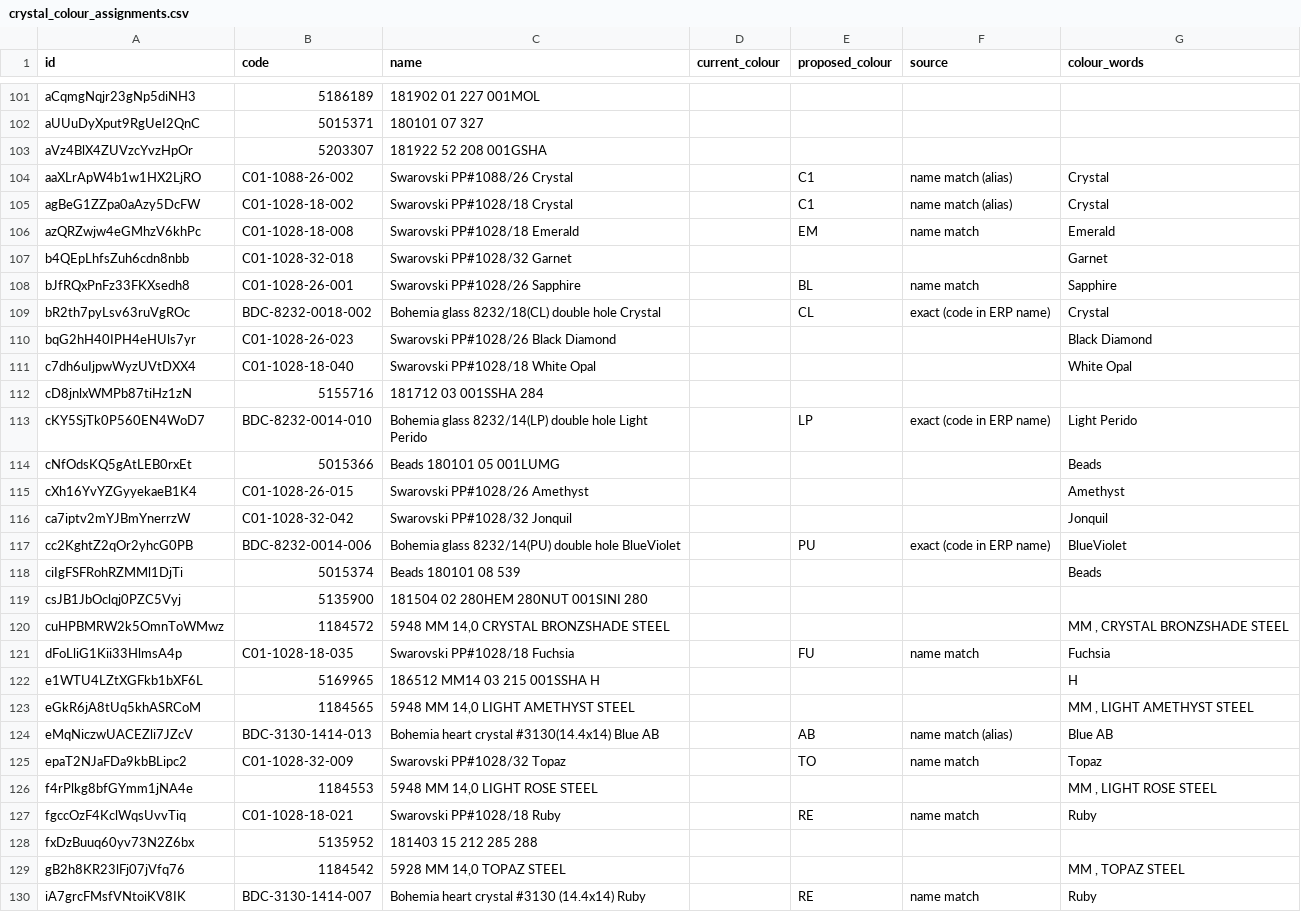
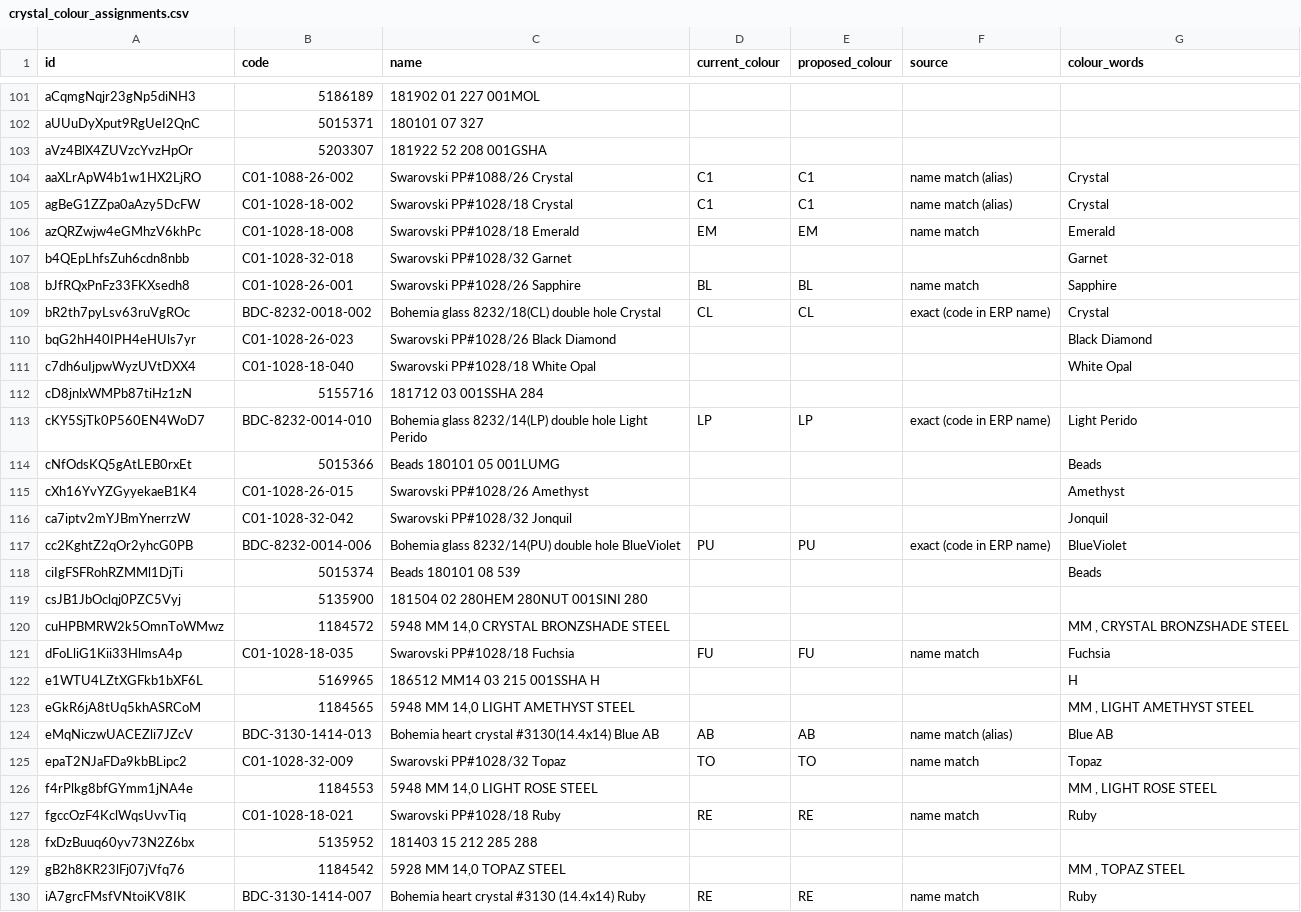
Before and after one commit to eddiecychou/crystocraft-costing-tool, a CSV file: migration/out/crystal_colour_assignments.csv, drawn as a sheet; only a part is shown, gaps mark what is left out; the diff covers the shown part only.

```diff
--- a/migration/out/crystal_colour_assignments.csv
+++ b/migration/out/crystal_colour_assignments.csv
@@ -103,8 +103,8 @@ aUUuDyXput9RgUeI2QnC,5015371,180101 07 327,,,,
 aVz4BlX4ZUVzcYvzHpOr,5203307,181922 52 208 001GSHA,,,,
-aaXLrApW4b1w1HX2LjRO,C01-1088-26-002,Swarovski PP#1088/26 Crystal,,C1,name match (alias),Crystal
-agBeG1ZZpa0aAzy5DcFW,C01-1028-18-002,Swarovski PP#1028/18 Crystal,,C1,name match (alias),Crystal
-azQRZwjw4eGMhzV6khPc,C01-1028-18-008,Swarovski PP#1028/18 Emerald,,EM,name match,Emerald
+aaXLrApW4b1w1HX2LjRO,C01-1088-26-002,Swarovski PP#1088/26 Crystal,C1,C1,name match (alias),Crystal
+agBeG1ZZpa0aAzy5DcFW,C01-1028-18-002,Swarovski PP#1028/18 Crystal,C1,C1,name match (alias),Crystal
+azQRZwjw4eGMhzV6khPc,C01-1028-18-008,Swarovski PP#1028/18 Emerald,EM,EM,name match,Emerald
 b4QEpLhfsZuh6cdn8nbb,C01-1028-32-018,Swarovski PP#1028/32 Garnet,,,,Garnet
-bJfRQxPnFz33FKXsedh8,C01-1028-26-001,Swarovski PP#1028/26 Sapphire,,BL,name match,Sapphire
-bR2th7pyLsv63ruVgROc,BDC-8232-0018-002,Bohemia glass 8232/18(CL) double hole Crystal,,CL,exact (code in ERP name),Crystal
+bJfRQxPnFz33FKXsedh8,C01-1028-26-001,Swarovski PP#1028/26 Sapphire,BL,BL,name match,Sapphire
+bR2th7pyLsv63ruVgROc,BDC-8232-0018-002,Bohemia glass 8232/18(CL) double hole Crystal,CL,CL,exact (code in ERP name),Crystal
 bqG2hH40IPH4eHUls7yr,C01-1028-26-023,Swarovski PP#1028/26 Black Diamond,,,,Black Diamond
@@ -112,3 +112,3 @@ c7dh6uIjpwWyzUVtDXX4,C01-1028-18-040,Swarovski PP#1028/18 White Opal,,,,White Op
 cD8jnlxWMPb87tiHz1zN,5155716,181712 03 001SSHA 284,,,,
-cKY5SjTk0P560EN4WoD7,BDC-8232-0014-010,Bohemia glass 8232/14(LP) double hole Light Perido,,LP,exact (code in ERP name),Light Perido
+cKY5SjTk0P560EN4WoD7,BDC-8232-0014-010,Bohemia glass 8232/14(LP) double hole Light Perido,LP,LP,exact (code in ERP name),Light Perido
 cNfOdsKQ5gAtLEB0rxEt,5015366,Beads 180101 05 001LUMG,,,,Beads
@@ -116,3 +116,3 @@ cXh16YvYZGyyekaeB1K4,C01-1028-26-015,Swarovski PP#1028/26 Amethyst,,,,Amethyst
 ca7iptv2mYJBmYnerrzW,C01-1028-32-042,Swarovski PP#1028/32 Jonquil,,,,Jonquil
-cc2KghtZ2qOr2yhcG0PB,BDC-8232-0014-006,Bohemia glass 8232/14(PU) double hole BlueViolet,,PU,exact (code in ERP name),BlueViolet
+cc2KghtZ2qOr2yhcG0PB,BDC-8232-0014-006,Bohemia glass 8232/14(PU) double hole BlueViolet,PU,PU,exact (code in ERP name),BlueViolet
 ciIgFSFRohRZMMl1DjTi,5015374,Beads 180101 08 539,,,,Beads
@@ -120,11 +120,11 @@ csJB1JbOclqj0PZC5Vyj,5135900,181504 02 280HEM 280NUT 001SINI 280,,,,
 cuHPBMRW2k5OmnToWMwz,1184572,"5948 MM 14,0 CRYSTAL BRONZSHADE STEEL",,,,"MM , CRYSTAL BRONZSHADE STEEL"
-dFoLliG1Kii33HlmsA4p,C01-1028-18-035,Swarovski PP#1028/18 Fuchsia,,FU,name match,Fuchsia
+dFoLliG1Kii33HlmsA4p,C01-1028-18-035,Swarovski PP#1028/18 Fuchsia,FU,FU,name match,Fuchsia
 e1WTU4LZtXGFkb1bXF6L,5169965,186512 MM14 03 215 001SSHA H,,,,H
 eGkR6jA8tUq5khASRCoM,1184565,"5948 MM 14,0 LIGHT AMETHYST STEEL",,,,"MM , LIGHT AMETHYST STEEL"
-eMqNiczwUACEZli7JZcV,BDC-3130-1414-013,Bohemia heart crystal #3130(14.4x14) Blue AB,,AB,name match (alias),Blue AB
-epaT2NJaFDa9kbBLipc2,C01-1028-32-009,Swarovski PP#1028/32 Topaz,,TO,name match,Topaz
+eMqNiczwUACEZli7JZcV,BDC-3130-1414-013,Bohemia heart crystal #3130(14.4x14) Blue AB,AB,AB,name match (alias),Blue AB
+epaT2NJaFDa9kbBLipc2,C01-1028-32-009,Swarovski PP#1028/32 Topaz,TO,TO,name match,Topaz
 f4rPlkg8bfGYmm1jNA4e,1184553,"5948 MM 14,0 LIGHT ROSE STEEL",,,,"MM , LIGHT ROSE STEEL"
-fgccOzF4KclWqsUvvTiq,C01-1028-18-021,Swarovski PP#1028/18 Ruby,,RE,name match,Ruby
+fgccOzF4KclWqsUvvTiq,C01-1028-18-021,Swarovski PP#1028/18 Ruby,RE,RE,name match,Ruby
 fxDzBuuq60yv73N2Z6bx,5135952,181403 15 212 285 288,,,,
 gB2h8KR23lFj07jVfq76,1184542,"5928 MM 14,0 TOPAZ STEEL",,,,"MM , TOPAZ STEEL"
-iA7grcFMsfVNtoiKV8IK,BDC-3130-1414-007,Bohemia heart crystal #3130 (14.4x14) Ruby,,RE,name match,Ruby
+iA7grcFMsfVNtoiKV8IK,BDC-3130-1414-007,Bohemia heart crystal #3130 (14.4x14) Ruby,RE,RE,name match,Ruby
```
Also changed, not shown: 69 edited cells elsewhere in this file, migration/out/crystal_colour_map.csv, 3 other files.
